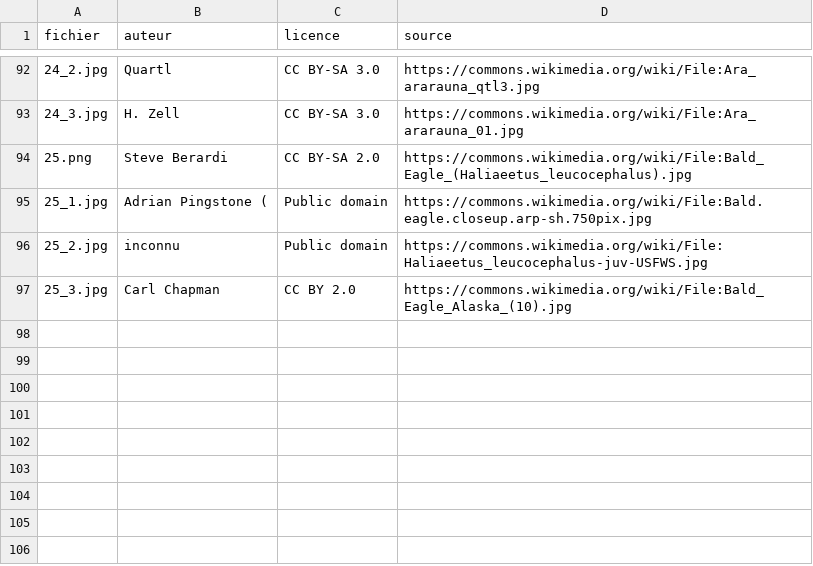
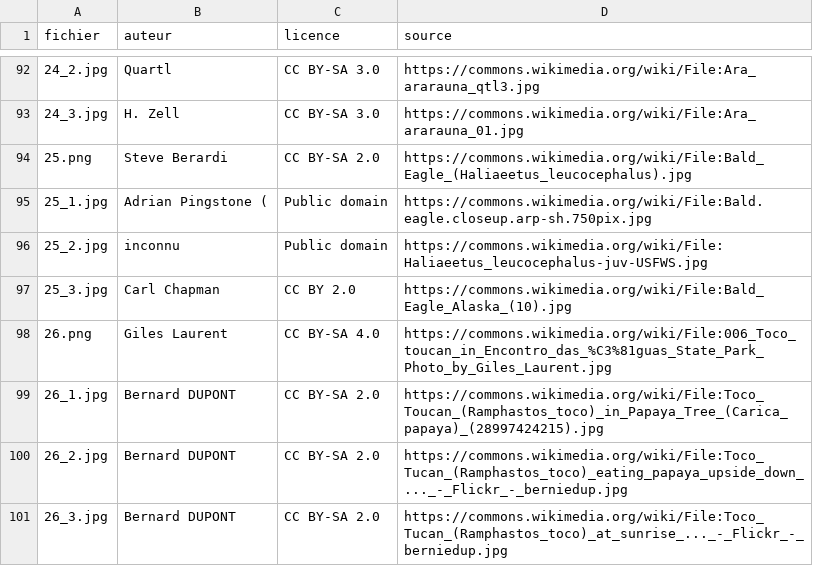
Before and after one commit to louisecahard18-dotcom/zoo, a CSV file: images/credits.csv, drawn as a sheet; only a part is shown, gaps mark what is left out; the diff names each change by its address in the sheet, - before the commit and + after, or states it on an @@ line.

```diff
--- a/images/credits.csv
+++ b/images/credits.csv
+row 98: 26.png | Giles Laurent | CC BY-SA 4.0 | https://commons.wikimedia.org/wiki/File:006_Toco_toucan_in_Encontro_das_%C3%81guas_State_Park_Photo_by_Giles_Laurent.jpg
+row 99: 26_1.jpg | Bernard DUPONT | CC BY-SA 2.0 | https://commons.wikimedia.org/wiki/File:Toco_Toucan_(Ramphastos_toco)_in_Papaya_Tree_(Carica_papaya)_(28997424215).jpg
+row 100: 26_2.jpg | Bernard DUPONT | CC BY-SA 2.0 | https://commons.wikimedia.org/wiki/File:Toco_Tucan_(Ramphastos_toco)_eating_papaya_upside_down_..._-_Flickr_-_berniedup.jpg
+row 101: 26_3.jpg | Bernard DUPONT | CC BY-SA 2.0 | https://commons.wikimedia.org/wiki/File:Toco_Tucan_(Ramphastos_toco)_at_sunrise_..._-_Flickr_-_berniedup.jpg
```
Also changed, not shown: 5 other files.
